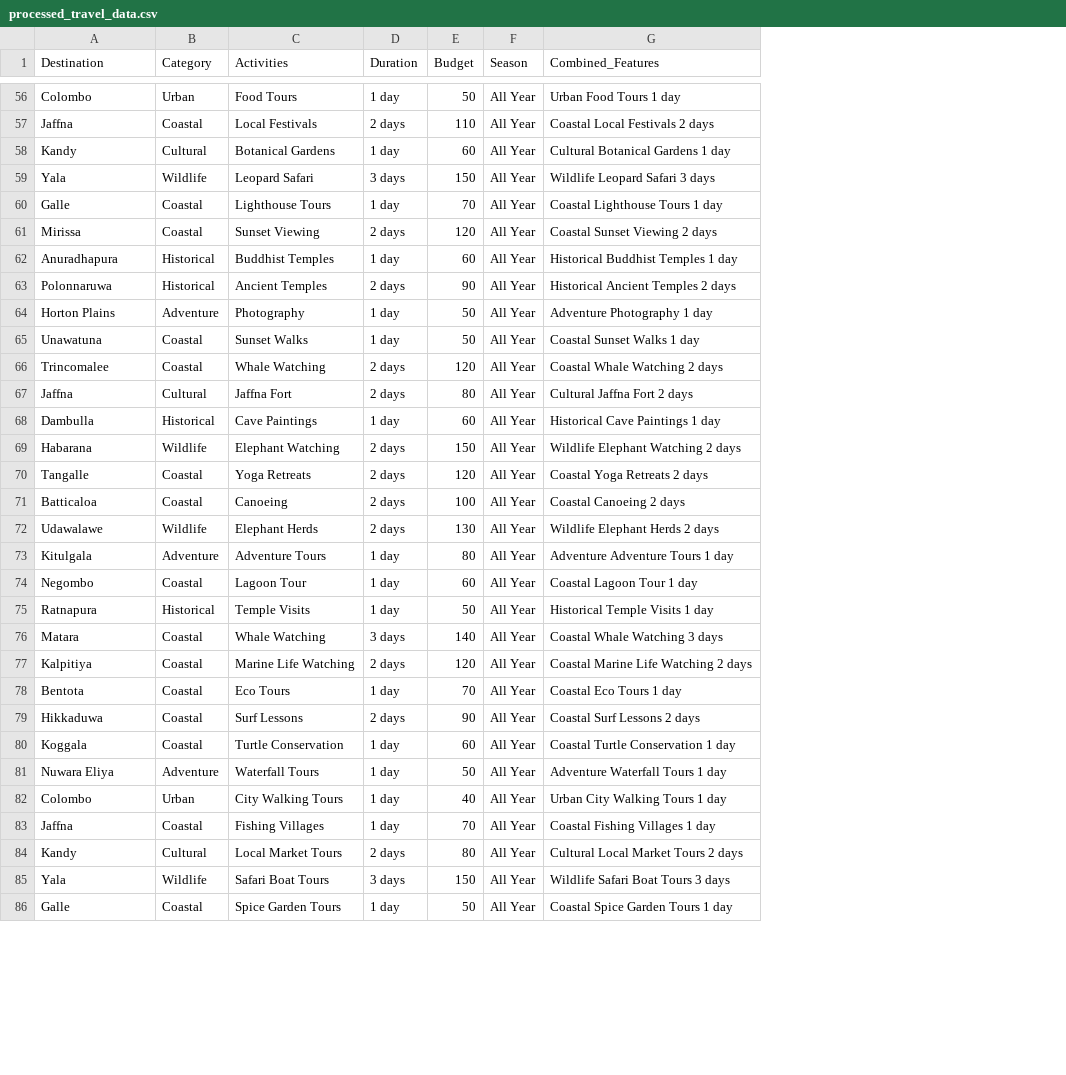
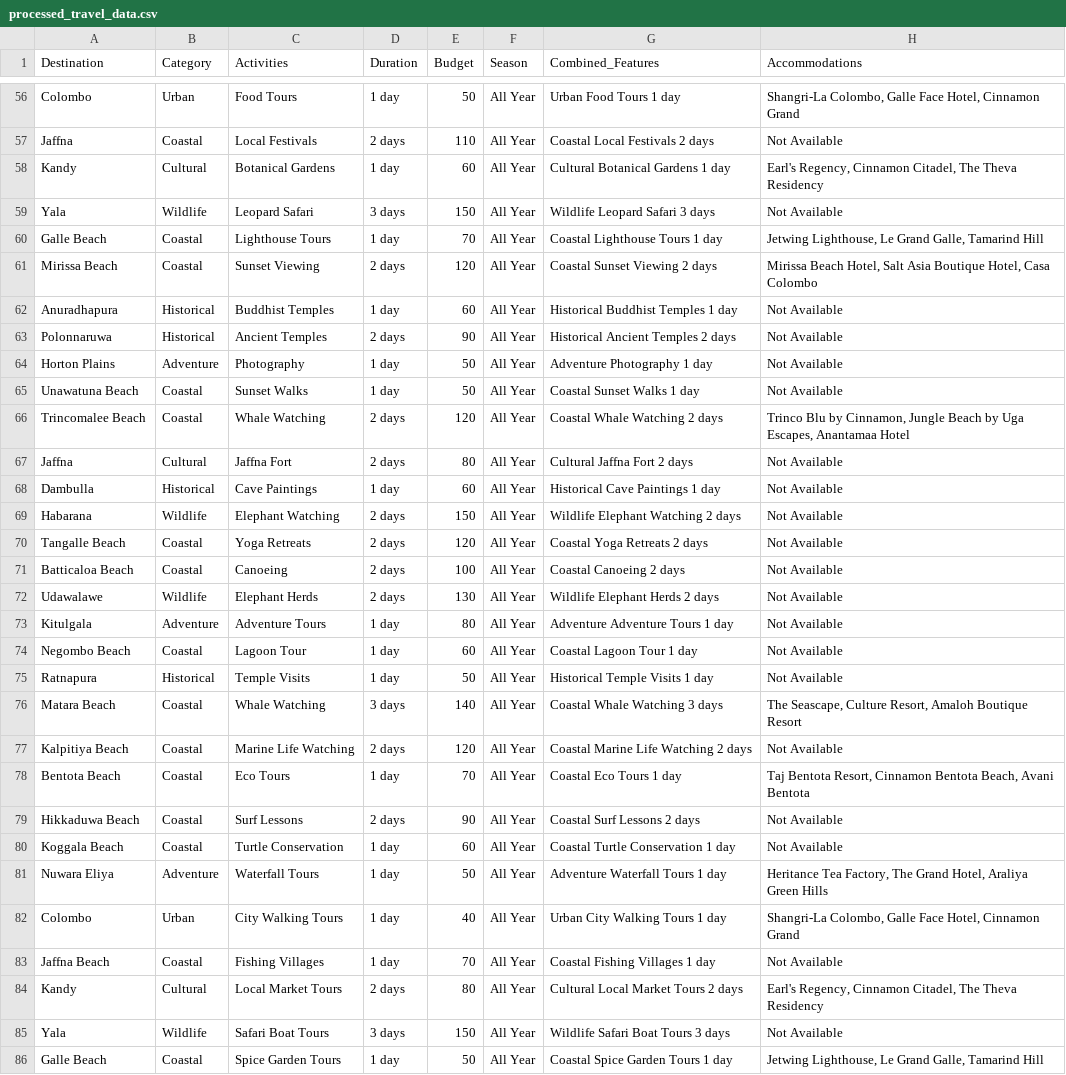
Before and after one commit to ManulBandara/ai-travel-planner-app, a CSV file: backend/processed_travel_data.csv, drawn as a sheet; only a part is shown, gaps mark what is left out; the diff covers the shown part only; the diff names each change by its address in the sheet, - before the commit and + after, or states it on an @@ line.

```diff
--- a/backend/processed_travel_data.csv
+++ b/backend/processed_travel_data.csv
+column H (Accommodations), rows 56-86: Shangri-La Colombo, Galle Face Hotel, Cinnamon Grand | Not Available | Earl's Regency, Cinnamon Citadel, The Theva Residency | Not Available | Jetwing Lighthouse, Le Grand Galle, Tamarind Hill | Mirissa Beach Hotel, Salt Asia Boutique Hotel, Casa Colombo | Not Available | Not Available | Not Available | Not Available | Trinco Blu by Cinnamon, Jungle Beach by Uga Escapes, Anantamaa Hotel | Not Available | Not Available | Not Available | Not Available | Not Available | Not Available | Not Available | Not Available | Not Available | The Seascape, Culture Resort, Amaloh Boutique Resort | Not Available | Taj Bentota Resort, Cinnamon Bentota Beach, Avani Bentota | Not Available | Not Available | Heritance Tea Factory, The Grand Hotel, Araliya Green Hills | Shangri-La Colombo, Galle Face Hotel, Cinnamon Grand | Not Available | Earl's Regency, Cinnamon Citadel, The Theva Residency | Not Available | Jetwing Lighthouse, Le Grand Galle, Tamarind Hill
-A60 (Destination): Galle
+A60 (Destination): Galle Beach
-A61 (Destination): Mirissa
+A61 (Destination): Mirissa Beach
-A65 (Destination): Unawatuna
+A65 (Destination): Unawatuna Beach
-A66 (Destination): Trincomalee
+A66 (Destination): Trincomalee Beach
-A70 (Destination): Tangalle
+A70 (Destination): Tangalle Beach
-A71 (Destination): Batticaloa
+A71 (Destination): Batticaloa Beach
-A74 (Destination): Negombo
+A74 (Destination): Negombo Beach
-A76 (Destination): Matara
+A76 (Destination): Matara Beach
-A77 (Destination): Kalpitiya
+A77 (Destination): Kalpitiya Beach
-A78 (Destination): Bentota
+A78 (Destination): Bentota Beach
-A79 (Destination): Hikkaduwa
+A79 (Destination): Hikkaduwa Beach
-A80 (Destination): Koggala
+A80 (Destination): Koggala Beach
-A83 (Destination): Jaffna
+A83 (Destination): Jaffna Beach
-A86 (Destination): Galle
+A86 (Destination): Galle Beach
```
Also changed, not shown: 32 edited cells elsewhere in this file, 7 other files.
